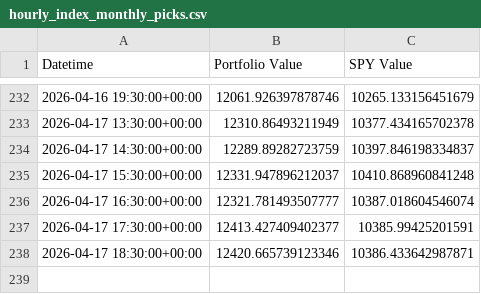
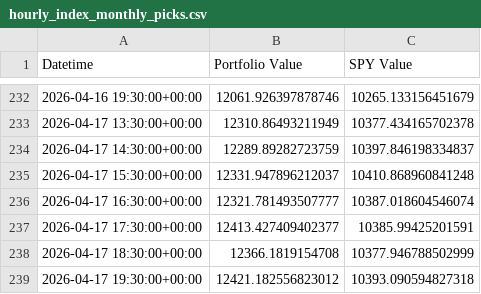
Before and after one commit to g-prakash/sp500_screener, a CSV file: hourly_index_monthly_picks.csv, drawn as a sheet; only a part is shown, gaps mark what is left out.

```diff
--- a/hourly_index_monthly_picks.csv
+++ b/hourly_index_monthly_picks.csv
@@ -237,2 +237,3 @@ Datetime,Portfolio Value,SPY Value
 2026-04-17 17:30:00+00:00,12413.427409402377,10385.99425201591
-2026-04-17 18:30:00+00:00,12420.665739123346,10386.433642987871
+2026-04-17 18:30:00+00:00,12366.1819154708,10377.946788502999
+2026-04-17 19:30:00+00:00,12421.182556823012,10393.090594827318
```
Also changed, not shown: 2 other files.
